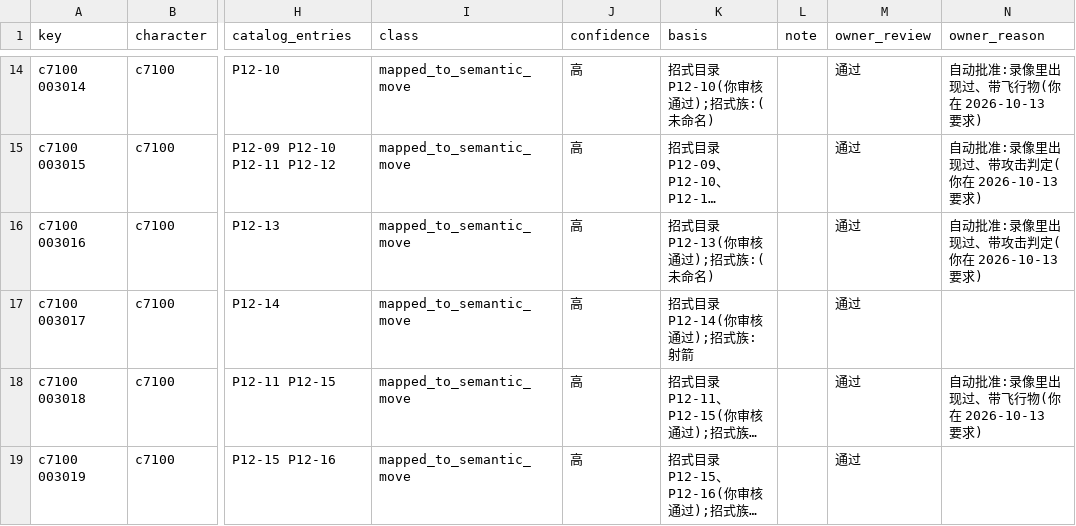
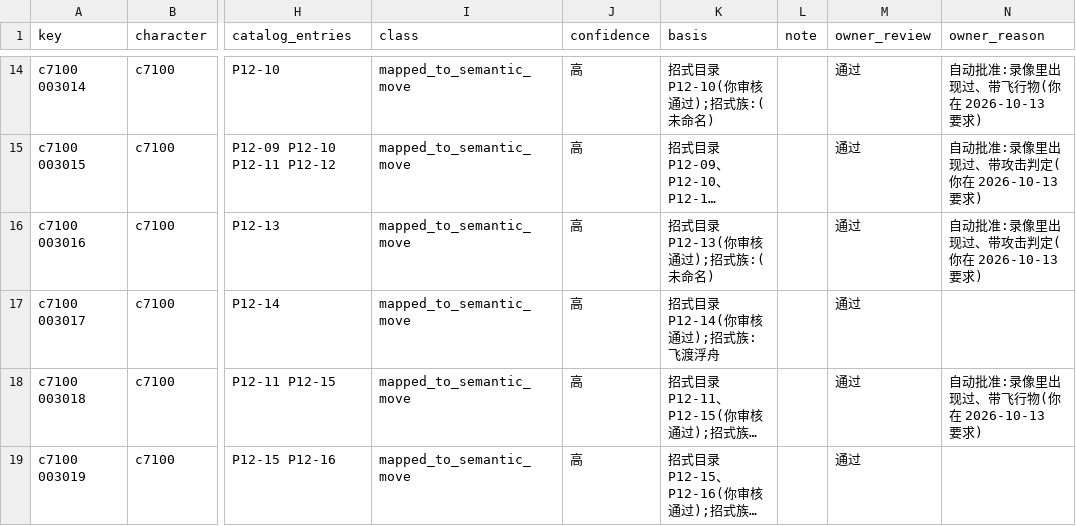
Before and after one commit to CanYouTeachMeHowToCode/Sekiro-boss-practice-analytics, a CSV file: research/ground_truth/engine/genichiro_castle_tae_classes.csv, drawn as a sheet; only a part is shown, gaps mark what is left out; long unchanged cells end in …; the diff names each change by its address in the sheet, - before the commit and + after, or states it on an @@ line.

```diff
--- a/research/ground_truth/engine/genichiro_castle_tae_classes.csv
+++ b/research/ground_truth/engine/genichiro_castle_tae_classes.csv
-K17 (basis): 招式目录 P12-14(你审核通过);招式族:射箭
+K17 (basis): 招式目录 P12-14(你审核通过);招式族:飞渡浮舟
```
Also changed, not shown: research/ground_truth/semantic/genichiro_catalog.csv, 5 other files.
